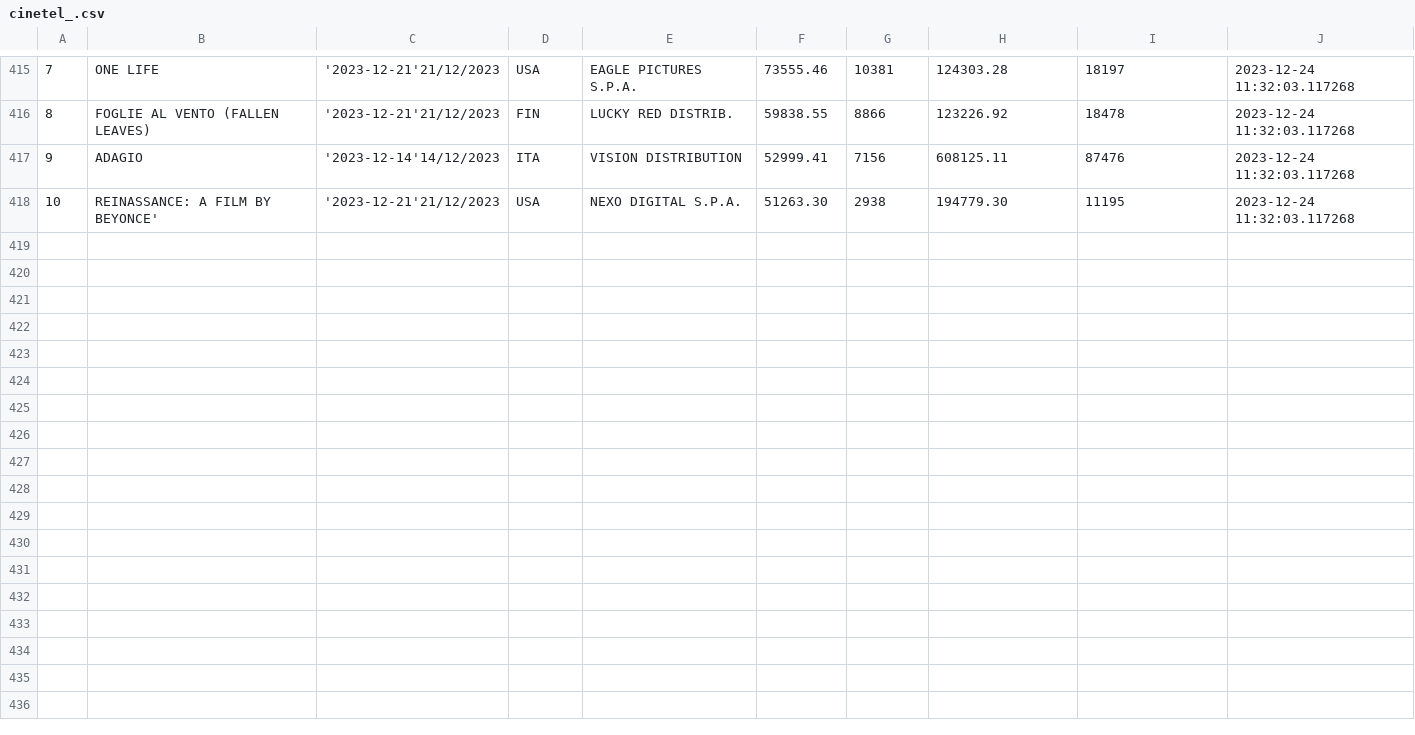
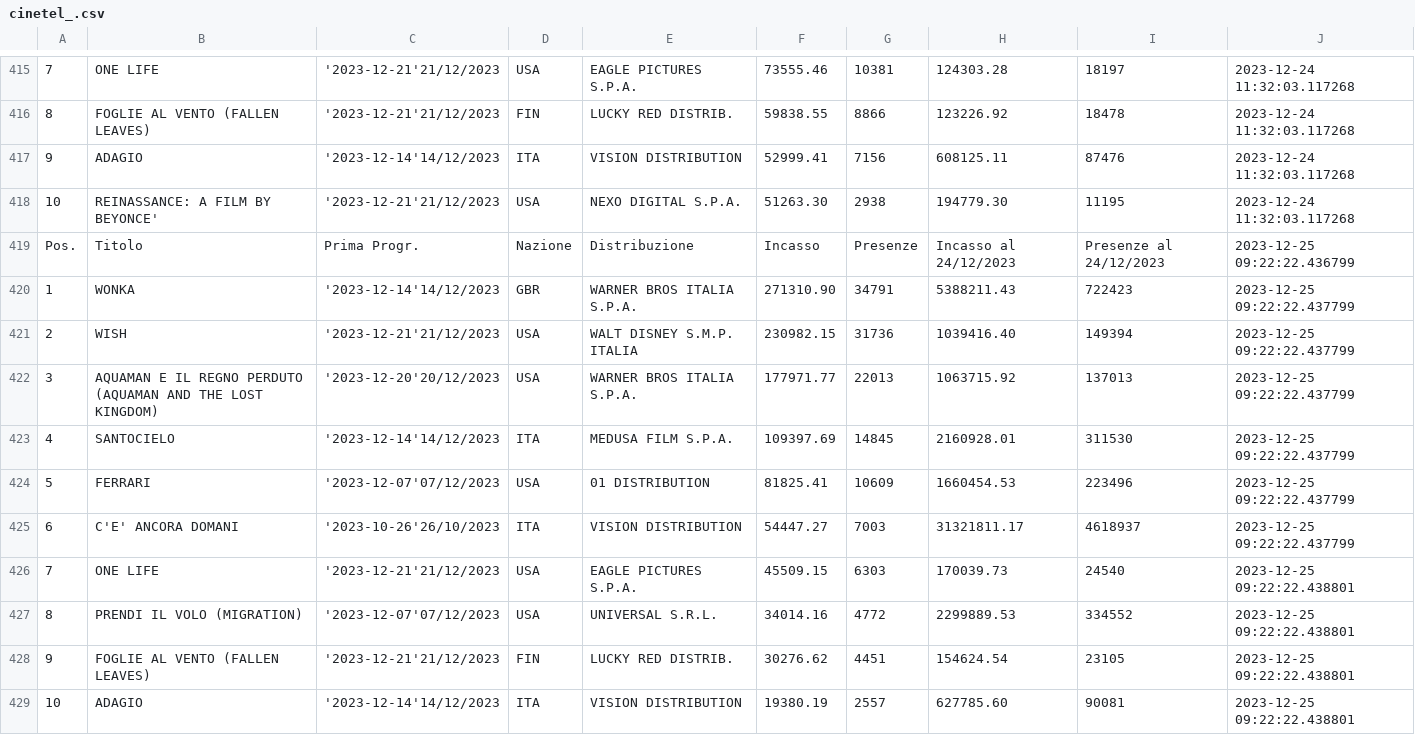
Before and after one commit to ciareghi/data_analysis_python, a CSV file: cinetel/cinetel_.csv, drawn as a sheet; only a part is shown, gaps mark what is left out; the diff names each change by its address in the sheet, - before the commit and + after, or states it on an @@ line.

Commit message:
updated data and visualization

```diff
--- a/cinetel/cinetel_.csv
+++ b/cinetel/cinetel_.csv
+row 419: Pos. | Titolo | Prima Progr. | Nazione | Distribuzione | Incasso | Presenze | Incasso al 24/12/2023 | Presenze al 24/12/2023 | 2023-12-25 09:22:22.436799
+row 420: 1 | WONKA | '2023-12-14'14/12/2023 | GBR | WARNER BROS ITALIA S.P.A. | 271310.90 | 34791 | 5388211.43 | 722423 | 2023-12-25 09:22:22.437799
+row 421: 2 | WISH | '2023-12-21'21/12/2023 | USA | WALT DISNEY S.M.P. ITALIA | 230982.15 | 31736 | 1039416.40 | 149394 | 2023-12-25 09:22:22.437799
+row 422: 3 | AQUAMAN E IL REGNO PERDUTO (AQUAMAN AND THE LOST KINGDOM) | '2023-12-20'20/12/2023 | USA | WARNER BROS ITALIA S.P.A. | 177971.77 | 22013 | 1063715.92 | 137013 | 2023-12-25 09:22:22.437799
+row 423: 4 | SANTOCIELO | '2023-12-14'14/12/2023 | ITA | MEDUSA FILM S.P.A. | 109397.69 | 14845 | 2160928.01 | 311530 | 2023-12-25 09:22:22.437799
+row 424: 5 | FERRARI | '2023-12-07'07/12/2023 | USA | 01 DISTRIBUTION | 81825.41 | 10609 | 1660454.53 | 223496 | 2023-12-25 09:22:22.437799
+row 425: 6 | C'E' ANCORA DOMANI | '2023-10-26'26/10/2023 | ITA | VISION DISTRIBUTION | 54447.27 | 7003 | 31321811.17 | 4618937 | 2023-12-25 09:22:22.437799
+row 426: 7 | ONE LIFE | '2023-12-21'21/12/2023 | USA | EAGLE PICTURES S.P.A. | 45509.15 | 6303 | 170039.73 | 24540 | 2023-12-25 09:22:22.438801
+row 427: 8 | PRENDI IL VOLO (MIGRATION) | '2023-12-07'07/12/2023 | USA | UNIVERSAL S.R.L. | 34014.16 | 4772 | 2299889.53 | 334552 | 2023-12-25 09:22:22.438801
+row 428: 9 | FOGLIE AL VENTO (FALLEN LEAVES) | '2023-12-21'21/12/2023 | FIN | LUCKY RED DISTRIB. | 30276.62 | 4451 | 154624.54 | 23105 | 2023-12-25 09:22:22.438801
+row 429: 10 | ADAGIO | '2023-12-14'14/12/2023 | ITA | VISION DISTRIBUTION | 19380.19 | 2557 | 627785.60 | 90081 | 2023-12-25 09:22:22.438801
```
Also changed, not shown: cinetel/cinetel_clean.csv, 2 other files.
